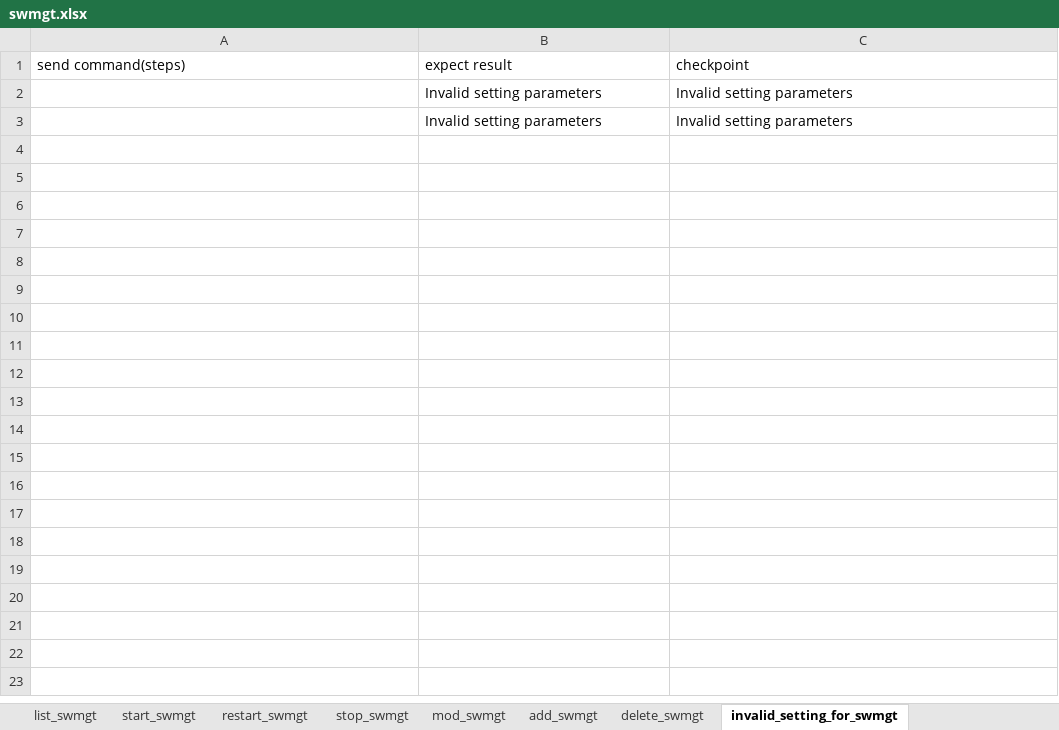
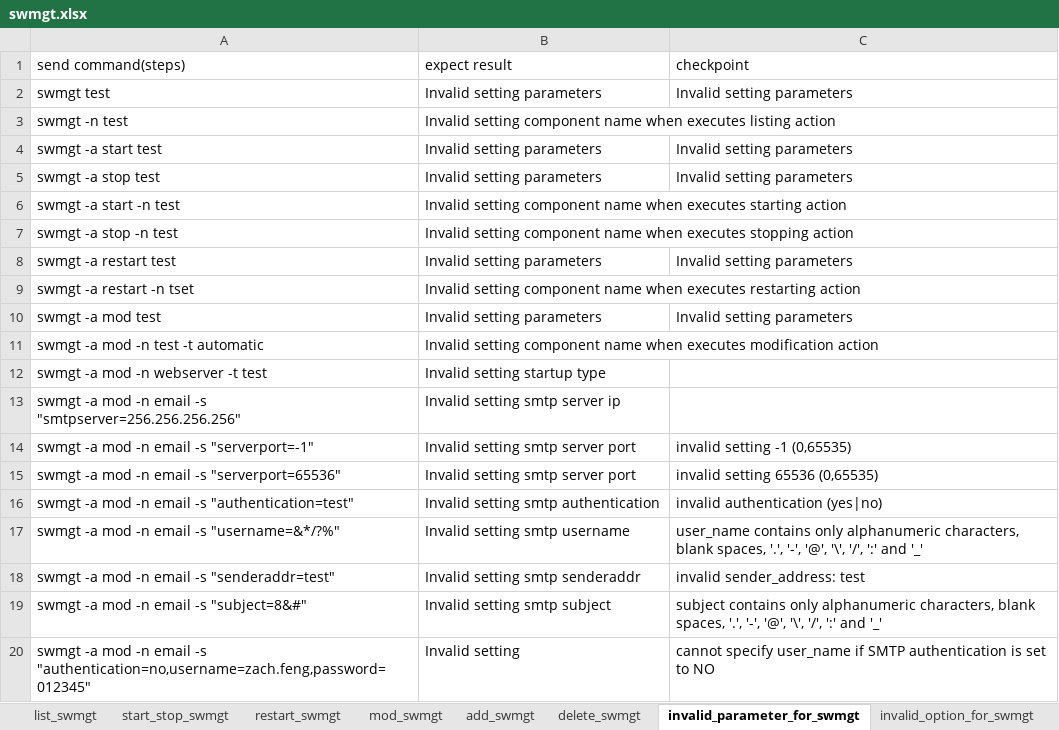
Before and after one commit to FengZiQ/cli, an Excel workbook: data/swmgt.xlsx, sheet invalid_parameter_for_swmgt, drawn as a sheet; only a part is shown; values as stored, in another font and other column widths than the file's, no borders; addresses are those after the commit; the diff covers the shown part only; the diff names each change by its address in the sheet, - before the commit and + after, or states it on an @@ line.

```diff
--- a/data/swmgt.xlsx (sheet invalid_parameter_for_swmgt)
+++ b/data/swmgt.xlsx (sheet invalid_parameter_for_swmgt)
-sheet tab: start_swmgt
+sheet tab: start_stop_swmgt
-sheet tab: invalid_setting_for_swmgt
+sheet tab: invalid_parameter_for_swmgt
-sheet tab: stop_swmgt
-A2 (send command(steps)): (empty)
+A2 (send command(steps)): swmgt test
+row 3: swmgt -n test | Invalid setting component name when executes listing action
-A4 (send command(steps)): (empty)
+A4 (send command(steps)): swmgt -a start test
+row 5: swmgt -a stop test | Invalid setting parameters | Invalid setting parameters
+row 6: swmgt -a start -n test | Invalid setting component name when executes starting action
+row 7: swmgt -a stop -n test | Invalid setting component name when executes stopping action
+row 8: swmgt -a restart test | Invalid setting parameters | Invalid setting parameters
+row 9: swmgt -a restart -n tset | Invalid setting component name when executes restarting action
+row 10: swmgt -a mod test | Invalid setting parameters | Invalid setting parameters
+row 11: swmgt -a mod -n test -t automatic | Invalid setting component name when executes modification action
+row 12: swmgt -a mod -n webserver -t test | Invalid setting startup type
+row 13: swmgt -a mod -n email -s "smtpserver=256.256.256.256" | Invalid setting smtp server ip
+row 14: swmgt -a mod -n email -s "serverport=-1" | Invalid setting smtp server port | invalid setting -1 (0,65535)
+row 15: swmgt -a mod -n email -s "serverport=65536" | Invalid setting smtp server port | invalid setting 65536 (0,65535)
+row 16: swmgt -a mod -n email -s "authentication=test" | Invalid setting smtp authentication | invalid authentication (yes|no)
+row 17: swmgt -a mod -n email -s "username=&*/?%" | Invalid setting smtp username | user_name contains only alphanumeric characters, blank spaces, '.', '-', '@', '\', '/', ':' and '_'
+row 18: swmgt -a mod -n email -s "senderaddr=test" | Invalid setting smtp senderaddr | invalid sender_address: test
+row 19: swmgt -a mod -n email -s "subject=8&#" | Invalid setting smtp subject | subject contains only alphanumeric characters, blank spaces, '.', '-', '@', '\', '/', ':' and '_'
+row 20: swmgt -a mod -n email -s "authentication=no,username=zach.feng,password=012345" | Invalid setting | cannot specify user_name if SMTP authentication is set to NO
```
Also changed, not shown: 29 added rows elsewhere in this sheet, sheet mod_swmgt, sheet list_swmgt, sheet missing_parameter_for_swmgt, sheet start_stop_swmgt, sheet invalid_option_for_swmgt, sheet add_swmgt, 2 more sheets, 4 other files.
